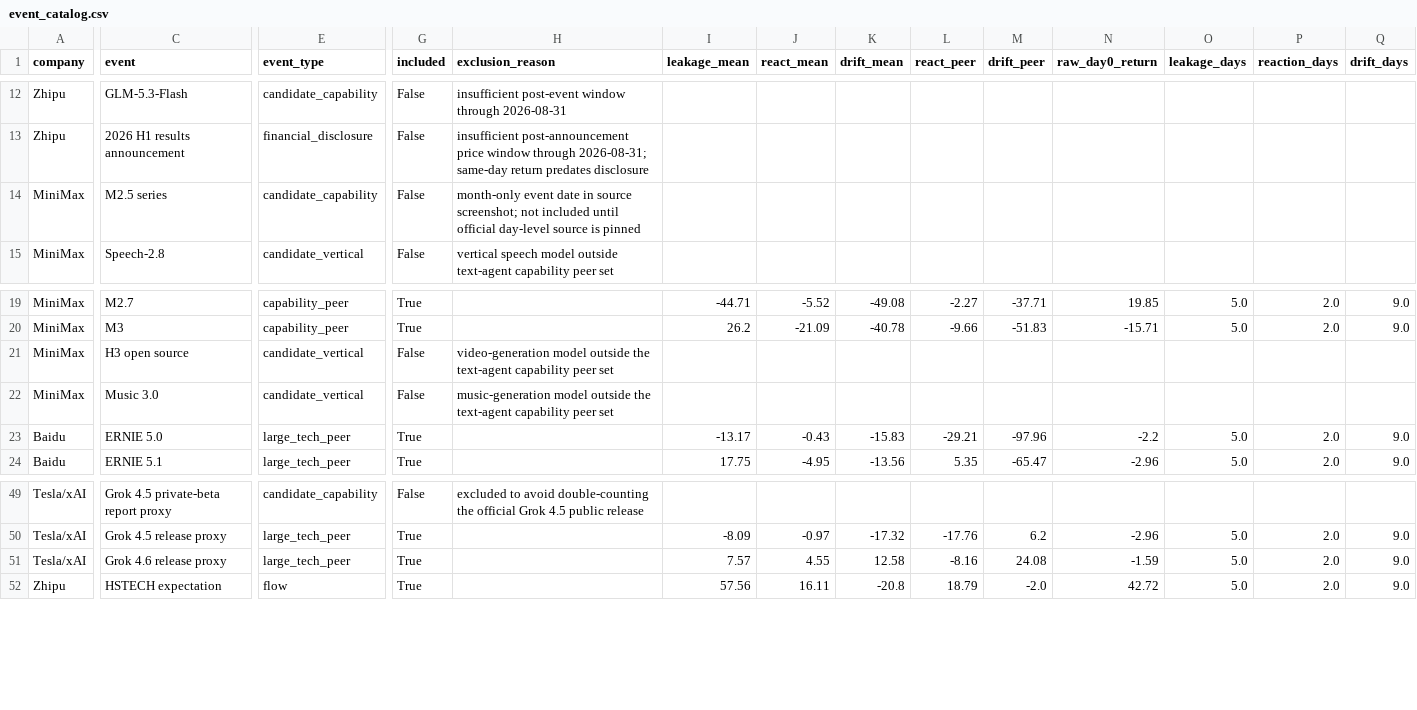
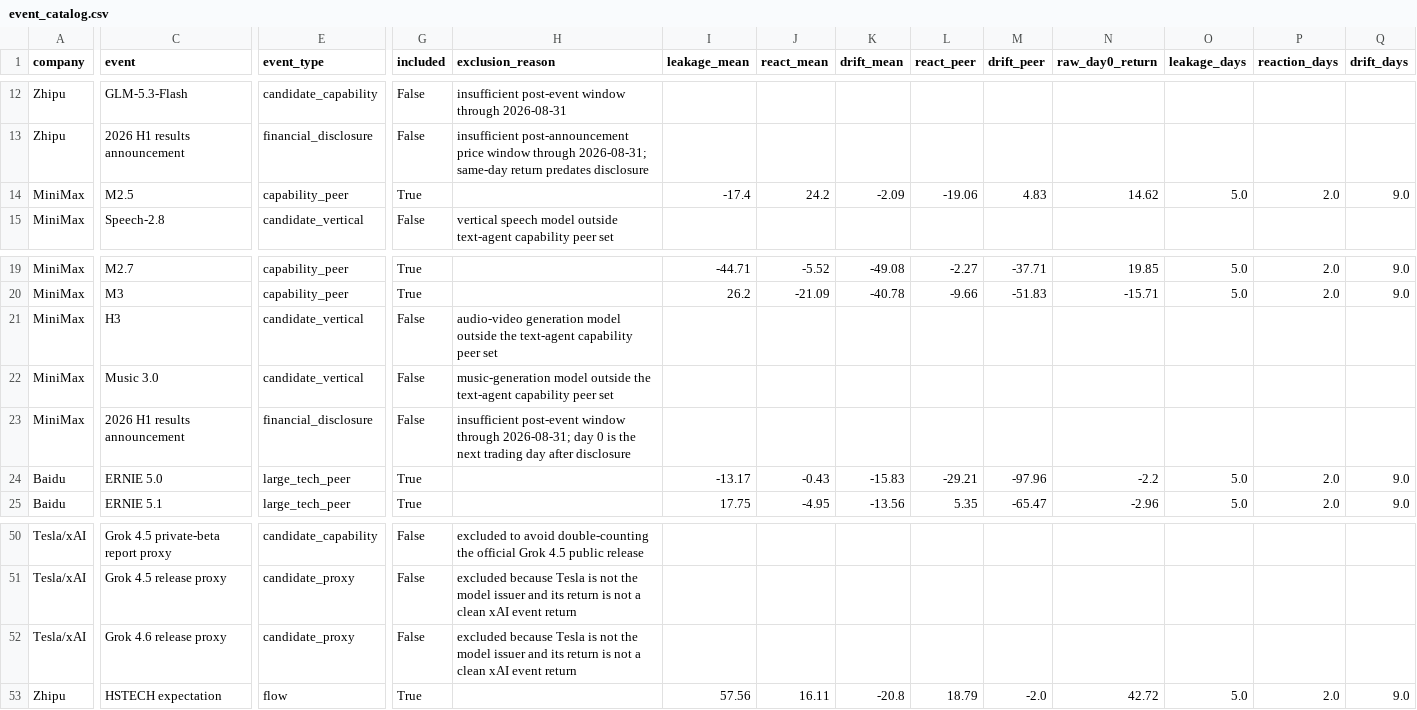
Before and after one commit to ericxuzhesheng/Zhipu-AI-Valuation, a CSV file: eventstudy/event_catalog.csv, drawn as a sheet; only a part is shown, gaps mark what is left out; removed rows and columns are numbered as before the commit, all else as after; rows hold the shown columns only; the diff covers the shown part only; the diff names each change by its address in the sheet, - before the commit and + after, or states it on an @@ line.

```diff
--- a/eventstudy/event_catalog.csv
+++ b/eventstudy/event_catalog.csv
-row 14: MiniMax | M2.5 series | candidate_capability | False | month-only event date in source screenshot; not included until official day-level source is pinned
+row 14: MiniMax | M2.5 | capability_peer | True |  | -17.4 | 24.2 | -2.09 | -19.06 | 4.83 | 14.62 | 5.0 | 2.0 | 9.0
-C21 (event): H3 open source
+C21 (event): H3
-H21 (exclusion_reason): video-generation model outside…
+H21 (exclusion_reason): audio-video generation model outside…
+row 23: MiniMax | 2026 H1 results announcement | financial_disclosure | False | insufficient post-event window through 2026-08-31; day 0 is the next trading day after disclosure
-E51:E52 (event_type): large_tech_peer
+E51:E52 (event_type): candidate_proxy
-G51:G52 (included): True
+G51:G52 (included): False
-H51:H52 (exclusion_reason): (empty)
+H51:H52 (exclusion_reason): excluded because Tesla is not the model issuer and its return is not a clean xAI event return
-I51 (leakage_mean): -8.09
+I51 (leakage_mean): (empty)
-J51 (react_mean): -0.97
+J51 (react_mean): (empty)
-K51 (drift_mean): -17.32
+K51 (drift_mean): (empty)
-L51 (react_peer): -17.76
+L51 (react_peer): (empty)
-M51 (drift_peer): 6.2
+M51 (drift_peer): (empty)
-N51 (raw_day0_return): -2.96
+N51 (raw_day0_return): (empty)
-O51:O52 (leakage_days): 5.0
+O51:O52 (leakage_days): (empty)
-P51:P52 (reaction_days): 2.0
+P51:P52 (reaction_days): (empty)
-Q51:Q52 (drift_days): 9.0
+Q51:Q52 (drift_days): (empty)
-I52 (leakage_mean): 7.57
+I52 (leakage_mean): (empty)
-J52 (react_mean): 4.55
+J52 (react_mean): (empty)
-K52 (drift_mean): 12.58
+K52 (drift_mean): (empty)
-L52 (react_peer): -8.16
+L52 (react_peer): (empty)
-M52 (drift_peer): 24.08
+M52 (drift_peer): (empty)
-N52 (raw_day0_return): -1.59
+N52 (raw_day0_return): (empty)
```
Also changed, not shown: 56 edited cells elsewhere in this file, data/event_catalog_input.csv, eventstudy/event_panel.csv, 15 other files.
